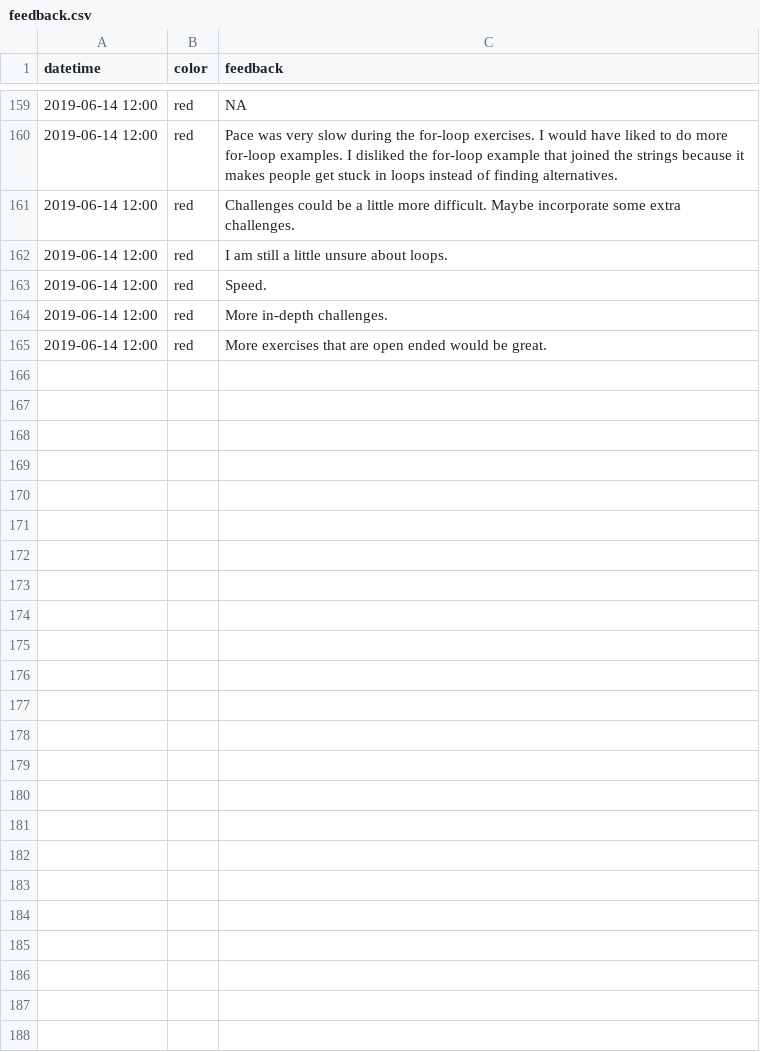
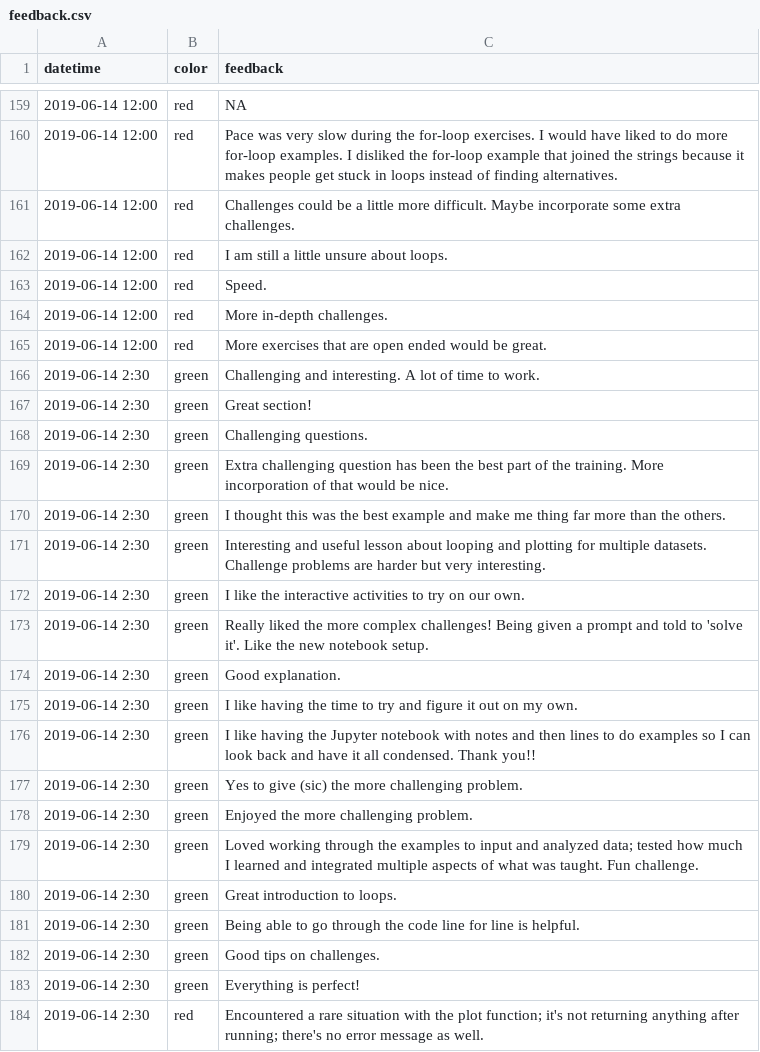
Before and after one commit to mckays630/2019-06-13-python-regn, a CSV file: data/feedback.csv, drawn as a sheet; only a part is shown, gaps mark what is left out; the diff covers the shown part only; the diff names each change by its address in the sheet, - before the commit and + after, or states it on an @@ line.

Commit message:
Add feedback from day 2 afternoon

```diff
--- a/data/feedback.csv
+++ b/data/feedback.csv
+row 166: 2019-06-14 2:30 | green | Challenging and interesting. A lot of time to work.
+row 167: 2019-06-14 2:30 | green | Great section!
+row 168: 2019-06-14 2:30 | green | Challenging questions.
+row 169: 2019-06-14 2:30 | green | Extra challenging question has been the best part of the training. More incorporation of that would be nice.
+row 170: 2019-06-14 2:30 | green | I thought this was the best example and make me thing far more than the others.
+row 171: 2019-06-14 2:30 | green | Interesting and useful lesson about looping and plotting for multiple datasets. Challenge problems are harder but very interesting.
+row 172: 2019-06-14 2:30 | green | I like the interactive activities to try on our own.
+row 173: 2019-06-14 2:30 | green | Really liked the more complex challenges! Being given a prompt and told to 'solve it'. Like the new notebook setup.
+row 174: 2019-06-14 2:30 | green | Good explanation.
+row 175: 2019-06-14 2:30 | green | I like having the time to try and figure it out on my own.
+row 176: 2019-06-14 2:30 | green | I like having the Jupyter notebook with notes and then lines to do examples so I can look back and have it all condensed. Thank you!!
+row 177: 2019-06-14 2:30 | green | Yes to give (sic) the more challenging problem.
+row 178: 2019-06-14 2:30 | green | Enjoyed the more challenging problem.
+row 179: 2019-06-14 2:30 | green | Loved working through the examples to input and analyzed data; tested how much I learned and integrated multiple aspects of what was taught. Fun challenge.
+row 180: 2019-06-14 2:30 | green | Great introduction to loops.
+row 181: 2019-06-14 2:30 | green | Being able to go through the code line for line is helpful.
+row 182: 2019-06-14 2:30 | green | Good tips on challenges.
+row 183: 2019-06-14 2:30 | green | Everything is perfect!
+row 184: 2019-06-14 2:30 | red | Encountered a rare situation with the plot function; it's not returning anything after running; there's no error message as well.
```
Also changed, not shown: 11 added rows elsewhere in this file.
